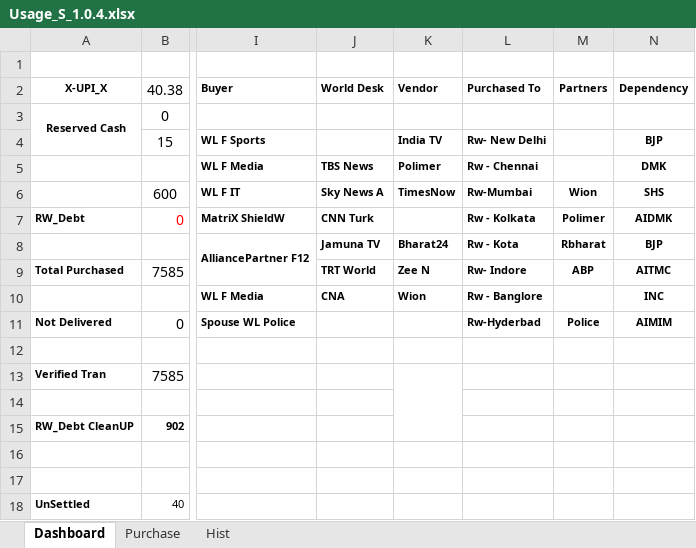
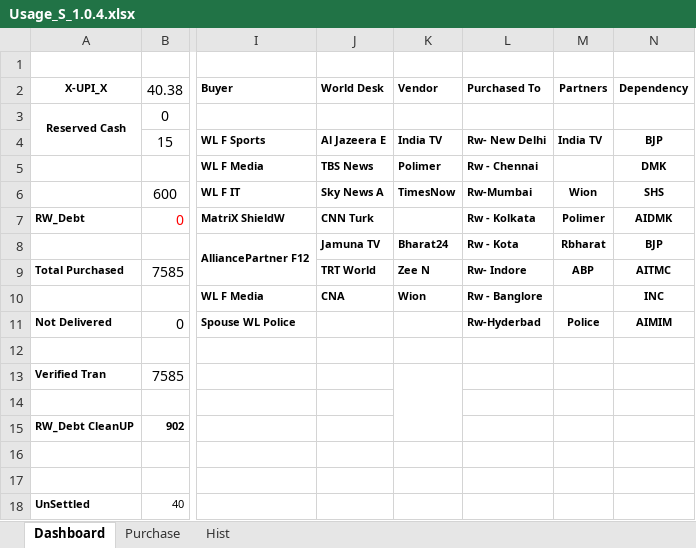
Before and after one commit to sawanCoder11/System_Work_RW, an Excel workbook: Usage_S_1.0.4.xlsx, sheet Dashboard, drawn as a sheet; only a part is shown, gaps mark what is left out; values as stored, in another font and other column widths than the file's, no borders; the diff names each change by its address in the sheet, - before the commit and + after, or states it on an @@ line.

Commit message:
Boat Enabled - Al Jazeera E
Boat Enabled - Al Jazeera E
Extra Hosts Added - Polimer News, India TV

New SOP , Put in for Drafting

```diff
--- a/Usage_S_1.0.4.xlsx (sheet Dashboard)
+++ b/Usage_S_1.0.4.xlsx (sheet Dashboard)
-J4 (World Desk): (empty)
+J4 (World Desk): Al Jazeera E
-M4 (Partners): (empty)
+M4 (Partners): India TV
```
Also changed, not shown: System_2.1.9.xlsx.
